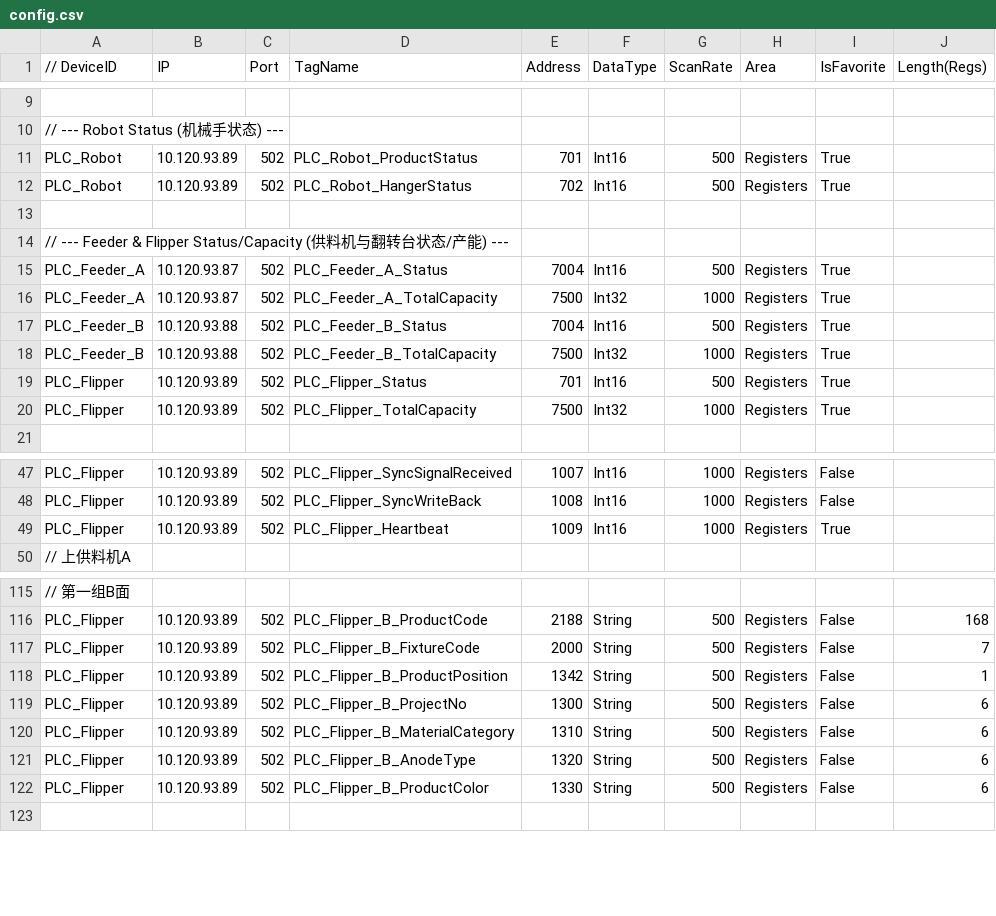
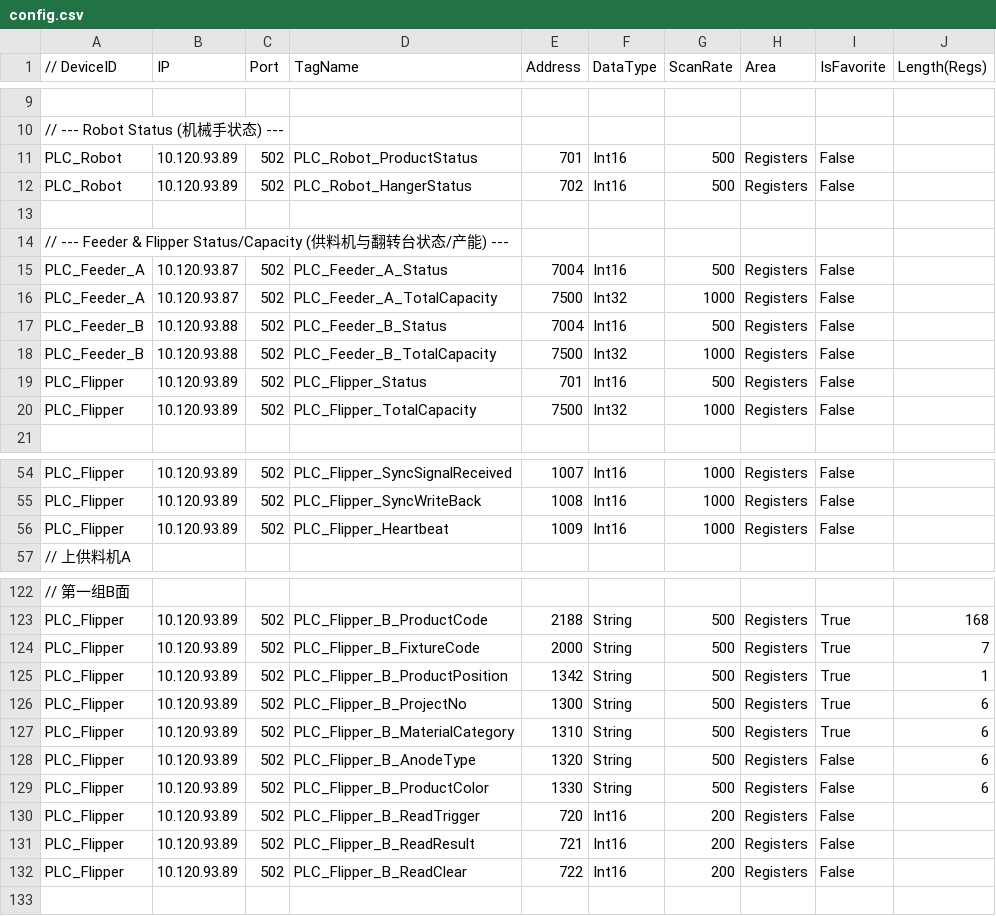
Before and after one commit to buweihao/MidlleFrame, a CSV file: BasicRegionNavigation/Configs/config.csv, drawn as a sheet; only a part is shown, gaps mark what is left out; addresses are those after the commit; the diff covers the shown part only; the diff names each change by its address in the sheet, - before the commit and + after, or states it on an @@ line.

```diff
--- a/BasicRegionNavigation/Configs/config.csv
+++ b/BasicRegionNavigation/Configs/config.csv
-I11:I12 (IsFavorite): True
+I11:I12 (IsFavorite): False
-I15:I20 (IsFavorite): True
+I15:I20 (IsFavorite): False
-I56 (IsFavorite): True
+I56 (IsFavorite): False
-I123:I127 (IsFavorite): False
+I123:I127 (IsFavorite): True
+row 130: PLC_Flipper | 10.120.93.89 | 502 | PLC_Flipper_B_ReadTrigger | 720 | Int16 | 200 | Registers | False
+row 131: PLC_Flipper | 10.120.93.89 | 502 | PLC_Flipper_B_ReadResult | 721 | Int16 | 200 | Registers | False
+row 132: PLC_Flipper | 10.120.93.89 | 502 | PLC_Flipper_B_ReadClear | 722 | Int16 | 200 | Registers | False
```
Also changed, not shown: 9 added rows and 29 edited cells elsewhere in this file, 12 other files.
